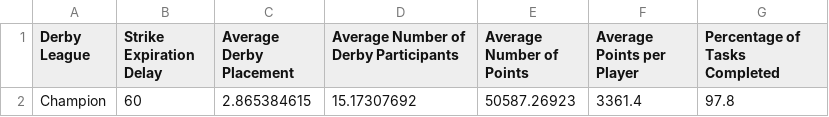
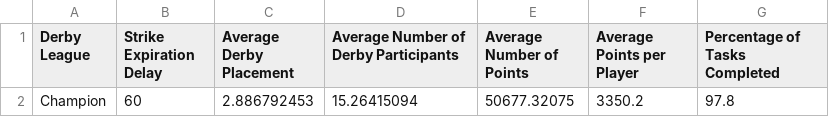
Before and after one commit to azuremeadows/azuremeadows.github.io, a CSV file: docs/_data/neighborhoodStats.csv, drawn as a sheet.

```diff
--- a/docs/_data/neighborhoodStats.csv
+++ b/docs/_data/neighborhoodStats.csv
@@ -1,2 +1,2 @@
 "Derby League","Strike Expiration Delay","Average Derby Placement","Average Number of Derby Participants","Average Number of Points","Average Points per Player","Percentage of Tasks Completed"
-"Champion","60","2.865384615","15.17307692","50587.26923","3361.4","97.8"
+"Champion","60","2.886792453","15.26415094","50677.32075","3350.2","97.8"
```
Also changed, not shown: docs/_data/DerbyHistory.csv, docs/_data/memberStats.csv.
